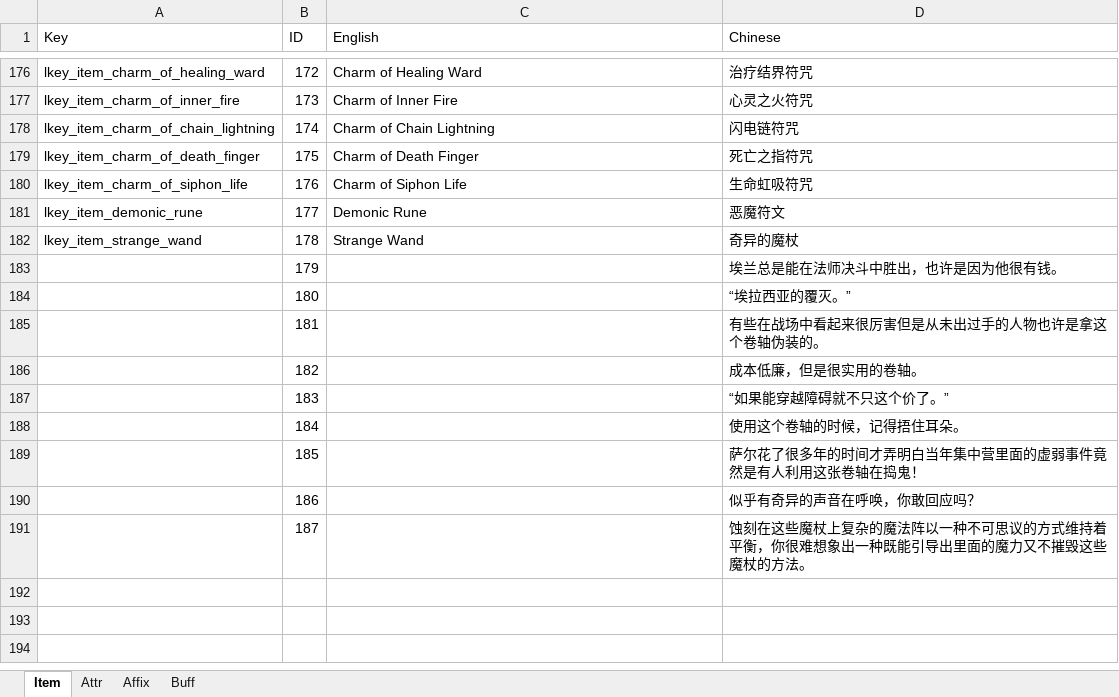
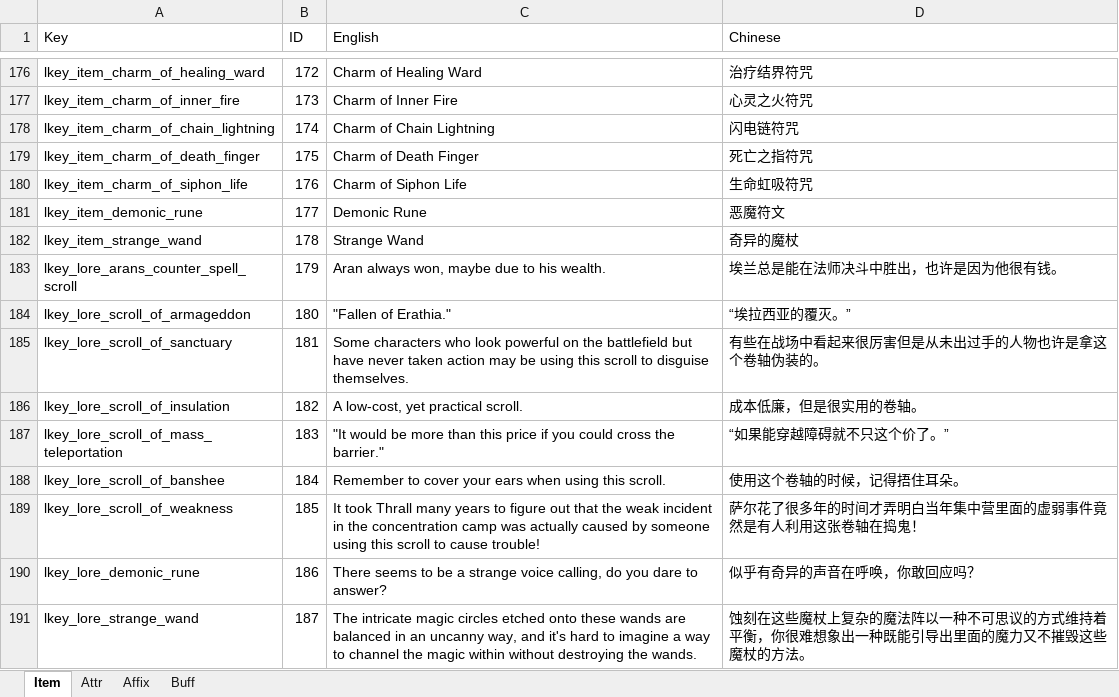
Before and after one commit to yatyricky/Zulaman-WE, an Excel workbook: assets/data/LanguageConfig.xlsx, sheet Item, drawn as a sheet; only a part is shown, gaps mark what is left out; values as stored, in another font and other column widths than the file's, no borders; the diff names each change by its address in the sheet, - before the commit and + after, or states it on an @@ line.

```diff
--- a/assets/data/LanguageConfig.xlsx (sheet Item)
+++ b/assets/data/LanguageConfig.xlsx (sheet Item)
-A183 (Key): (empty)
+A183 (Key): lkey_lore_arans_counter_spell_scroll
-C183 (English): (empty)
+C183 (English): Aran always won, maybe due to his wealth.
-A184 (Key): (empty)
+A184 (Key): lkey_lore_scroll_of_armageddon
-C184 (English): (empty)
+C184 (English): "Fallen of Erathia."
-A185 (Key): (empty)
+A185 (Key): lkey_lore_scroll_of_sanctuary
-C185 (English): (empty)
+C185 (English): Some characters who look powerful on the battlefield but have never taken action may be using this scroll to disguise themselves.
-A186 (Key): (empty)
+A186 (Key): lkey_lore_scroll_of_insulation
-C186 (English): (empty)
+C186 (English): A low-cost, yet practical scroll.
-A187 (Key): (empty)
+A187 (Key): lkey_lore_scroll_of_mass_teleportation
-C187 (English): (empty)
+C187 (English): "It would be more than this price if you could cross the barrier."
-A188 (Key): (empty)
+A188 (Key): lkey_lore_scroll_of_banshee
-C188 (English): (empty)
+C188 (English): Remember to cover your ears when using this scroll.
-A189 (Key): (empty)
+A189 (Key): lkey_lore_scroll_of_weakness
-C189 (English): (empty)
+C189 (English): It took Thrall many years to figure out that the weak incident in the concentration camp was actually caused by someone using this scroll to cause trouble!
-A190 (Key): (empty)
+A190 (Key): lkey_lore_demonic_rune
-C190 (English): (empty)
+C190 (English): There seems to be a strange voice calling, do you dare to answer?
-A191 (Key): (empty)
+A191 (Key): lkey_lore_strange_wand
-C191 (English): (empty)
+C191 (English): The intricate magic circles etched onto these wands are balanced in an uncanny way, and it's hard to imagine a way to channel the magic within without destroying the wands.
```
Also changed, not shown: sheet Buff, assets/data/AbilityConfig.xlsx, assets/data/AffixConfig.xlsx, 14 other files.
